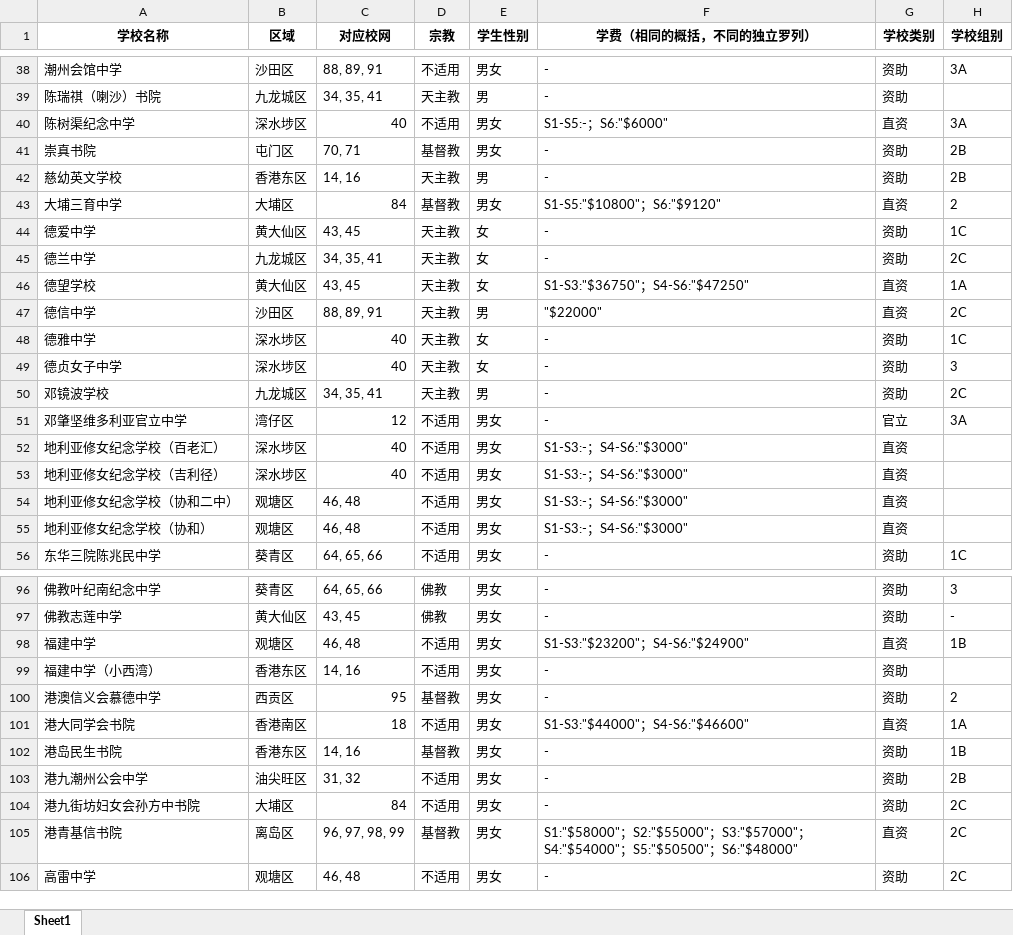
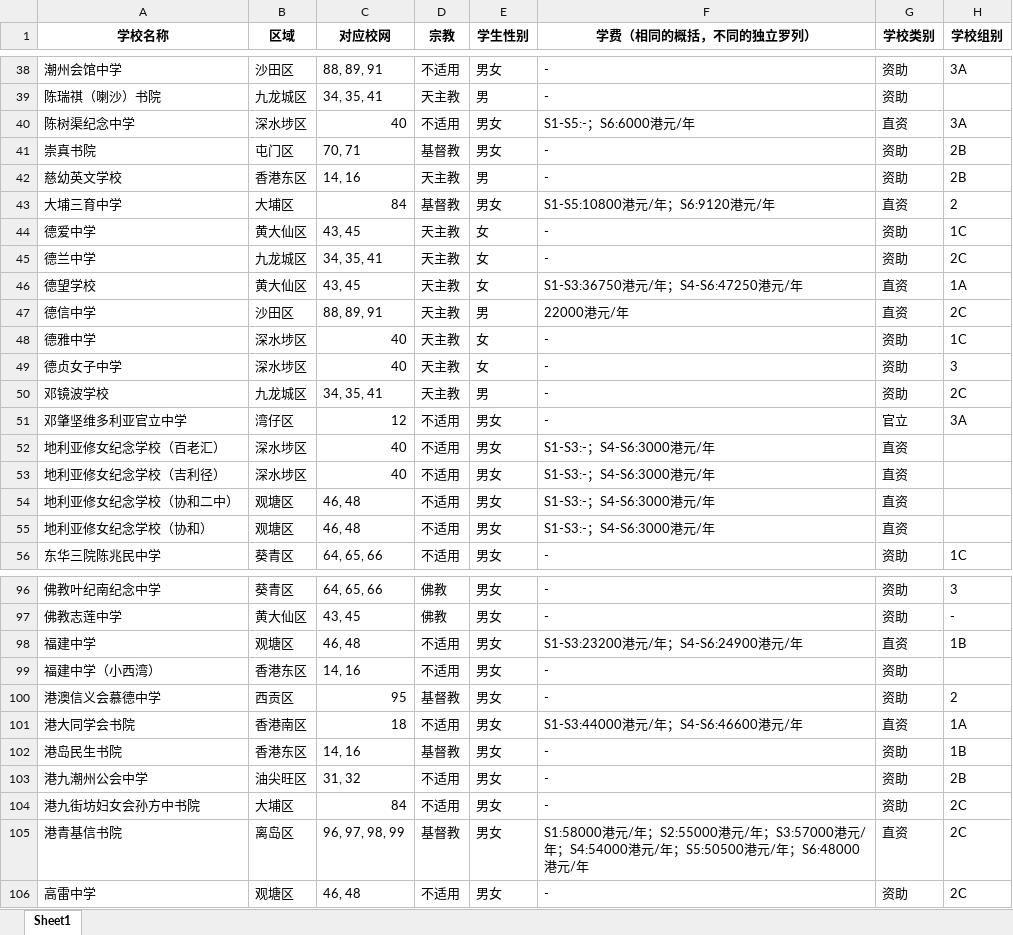
Before and after one commit to laolei112/Educational-Counselor-Assistant, an Excel workbook: backend/common/data/香港各中学信息.xlsx, sheet Sheet1, drawn as a sheet; only a part is shown, gaps mark what is left out; values as stored, in another font and other column widths than the file's, no borders; the diff covers the shown part only; the diff names each change by its address in the sheet, - before the commit and + after, or states it on an @@ line.

```diff
--- a/backend/common/data/香港各中学信息.xlsx (sheet Sheet1)
+++ b/backend/common/data/香港各中学信息.xlsx (sheet Sheet1)
-F40 (学费（相同的概括，不同的独立罗列）): S1-S5:-；S6:"$6000"
+F40 (学费（相同的概括，不同的独立罗列）): S1-S5:-；S6:6000港元/年
-F43 (学费（相同的概括，不同的独立罗列）): S1-S5:"$10800"；S6:"$9120"
+F43 (学费（相同的概括，不同的独立罗列）): S1-S5:10800港元/年；S6:9120港元/年
-F46 (学费（相同的概括，不同的独立罗列）): S1-S3:"$36750"；S4-S6:"$47250"
+F46 (学费（相同的概括，不同的独立罗列）): S1-S3:36750港元/年；S4-S6:47250港元/年
-F47 (学费（相同的概括，不同的独立罗列）): "$22000"
+F47 (学费（相同的概括，不同的独立罗列）): 22000港元/年
-F52:F55 (学费（相同的概括，不同的独立罗列）): S1-S3:-；S4-S6:"$3000"
+F52:F55 (学费（相同的概括，不同的独立罗列）): S1-S3:-；S4-S6:3000港元/年
-F98 (学费（相同的概括，不同的独立罗列）): S1-S3:"$23200"；S4-S6:"$24900"
+F98 (学费（相同的概括，不同的独立罗列）): S1-S3:23200港元/年；S4-S6:24900港元/年
-F101 (学费（相同的概括，不同的独立罗列）): S1-S3:"$44000"；S4-S6:"$46600"
+F101 (学费（相同的概括，不同的独立罗列）): S1-S3:44000港元/年；S4-S6:46600港元/年
-F105 (学费（相同的概括，不同的独立罗列）): S1:"$58000"；S2:"$55000"；S3:"$57000"；S4:"$54000"；S5:"$50500"；S6:"$48000"
+F105 (学费（相同的概括，不同的独立罗列）): S1:58000港元/年；S2:55000港元/年；S3:57000港元/年；S4:54000港元/年；S5:50500港元/年；S6:48000港元/年
```
Also changed, not shown: 50 edited cells elsewhere in this sheet, 1 other file.
